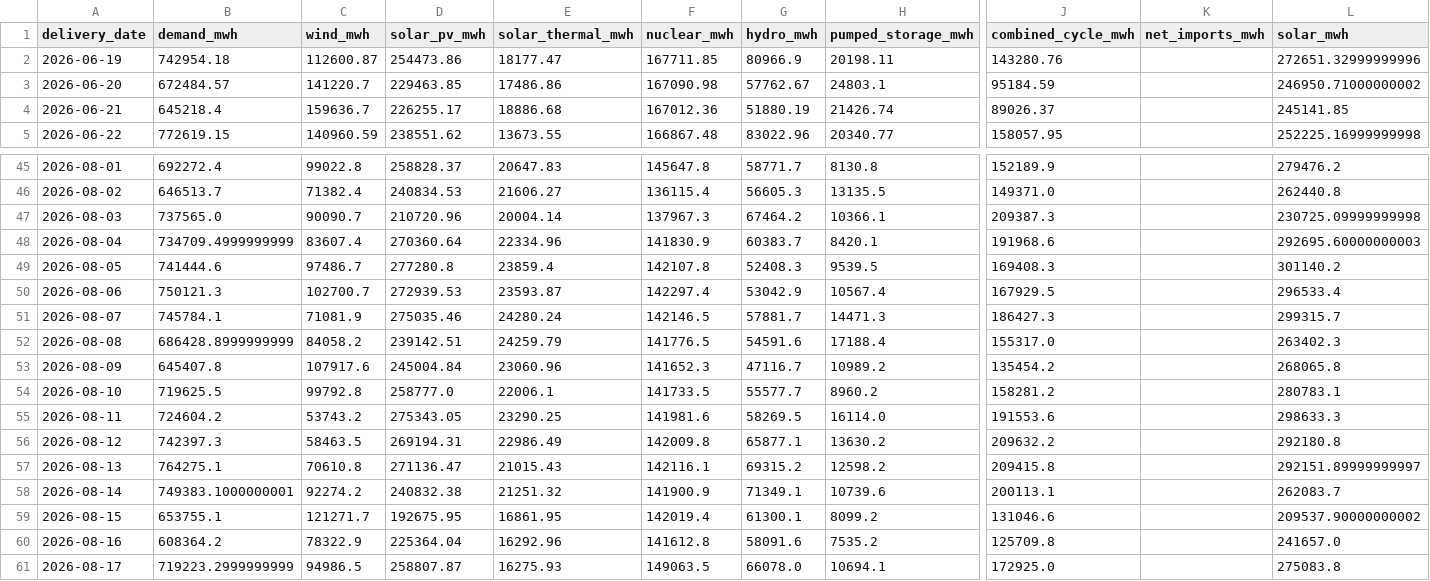
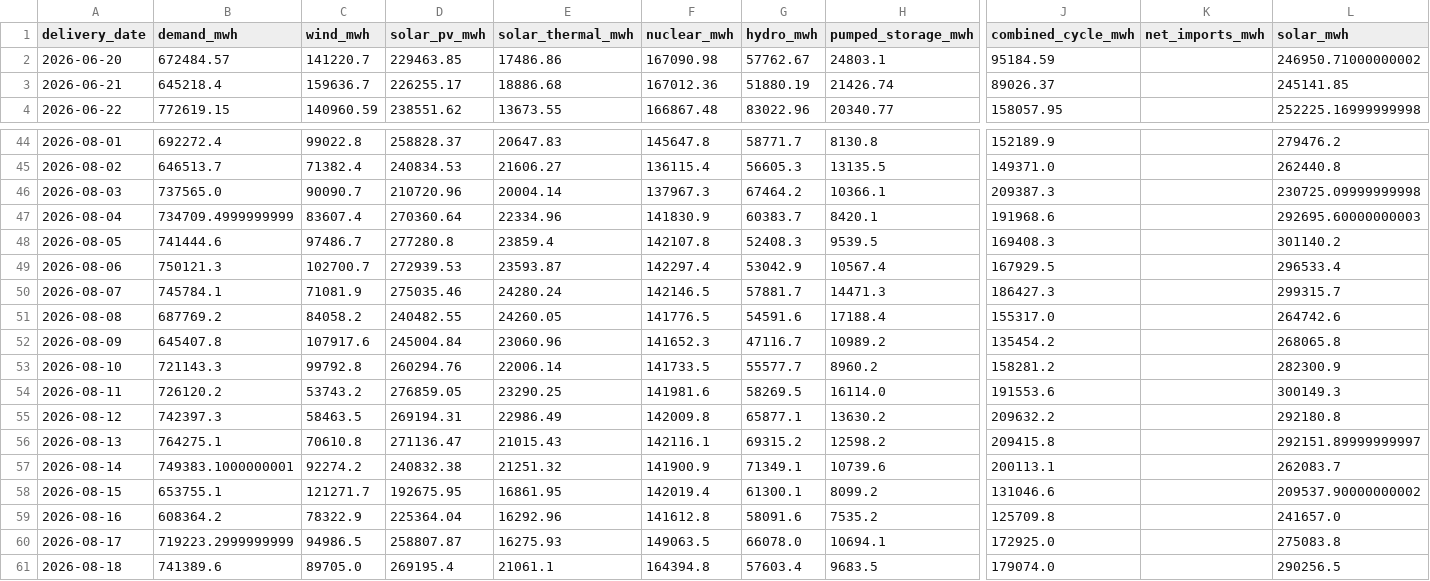
Before and after one commit to Evanssdas/Spain-Market-Platform, a CSV file: data/processed/system_daily.csv, drawn as a sheet; only a part is shown, gaps mark what is left out; removed rows and columns are numbered as before the commit, all else as after; rows hold the shown columns only; the diff names each change by its address in the sheet, - before the commit and + after, or states it on an @@ line.

```diff
--- a/data/processed/system_daily.csv
+++ b/data/processed/system_daily.csv
-row 2: 2026-06-19 | 742954.18 | 112600.87 | 254473.86 | 18177.47 | 167711.85 | 80966.9 | 20198.11 | 143280.76 |  | 272651.32999999996
-B51 (demand_mwh): 686428.8999999999
+B51 (demand_mwh): 687769.2
-D51 (solar_pv_mwh): 239142.51
+D51 (solar_pv_mwh): 240482.55
-E51 (solar_thermal_mwh): 24259.79
+E51 (solar_thermal_mwh): 24260.05
-L51 (solar_mwh): 263402.3
+L51 (solar_mwh): 264742.6
-B53 (demand_mwh): 719625.5
+B53 (demand_mwh): 721143.3
-D53 (solar_pv_mwh): 258777.0
+D53 (solar_pv_mwh): 260294.76
-E53 (solar_thermal_mwh): 22006.1
+E53 (solar_thermal_mwh): 22006.14
-L53 (solar_mwh): 280783.1
+L53 (solar_mwh): 282300.9
-B54 (demand_mwh): 724604.2
+B54 (demand_mwh): 726120.2
-D54 (solar_pv_mwh): 275343.05
+D54 (solar_pv_mwh): 276859.05
-L54 (solar_mwh): 298633.3
+L54 (solar_mwh): 300149.3
+row 61: 2026-08-18 | 741389.6 | 89705.0 | 269195.4 | 21061.1 | 164394.8 | 57603.4 | 9683.5 | 179074.0 |  | 290256.5
```
Also changed, not shown: data/processed/prices_daily.csv, data/processed/weather_daily.csv, 7 other files.
